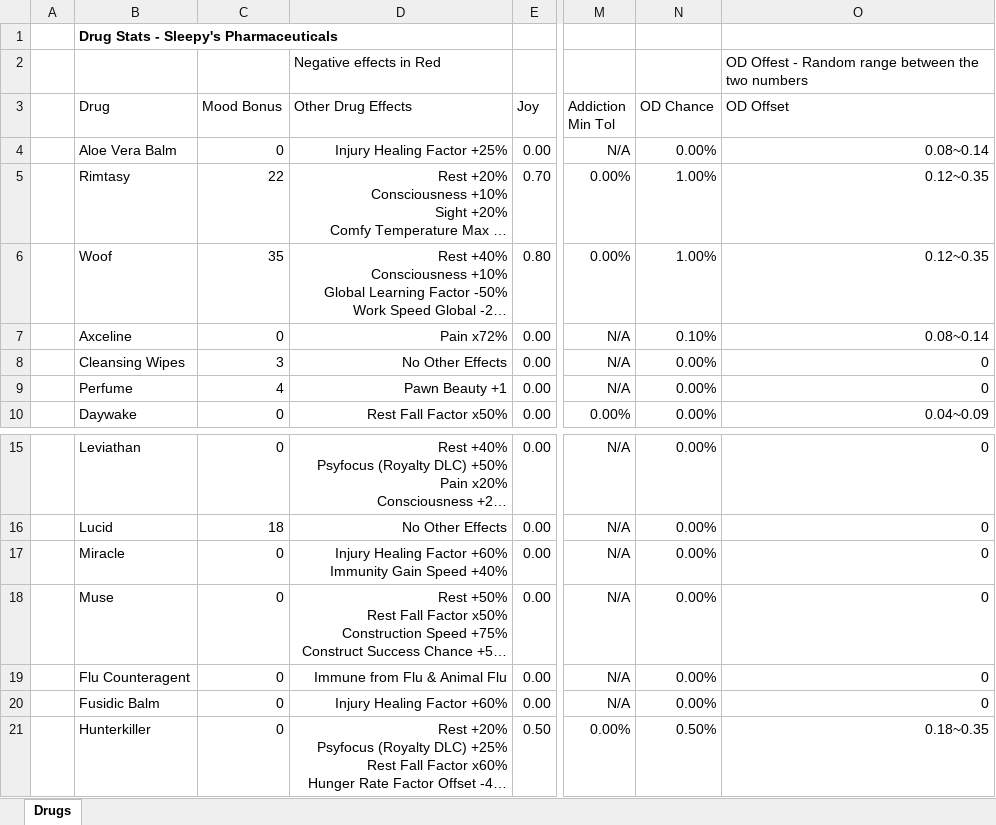
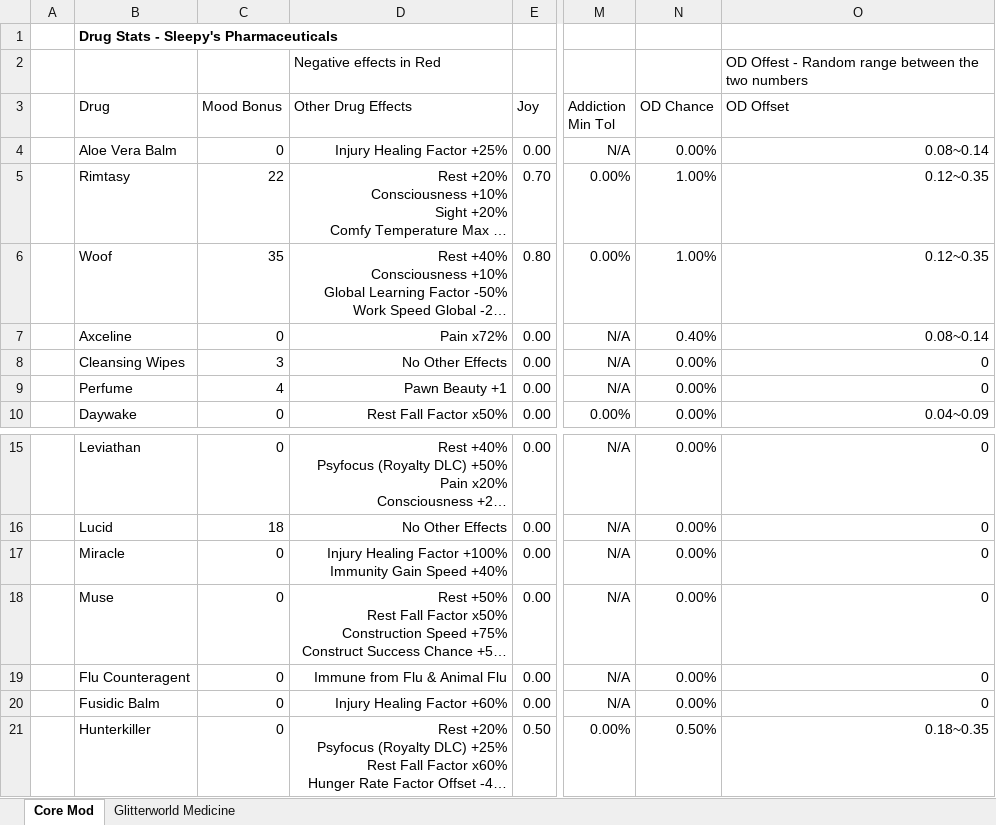
Before and after one commit to sleepy068/Rimworld_Pharmaceuticals, an Excel workbook: Resources/SleepyPharmaDrugEffects.xlsx, sheet Core Mod, drawn as a sheet; only a part is shown, gaps mark what is left out; long unchanged cells end in …; values as stored, in another font and other column widths than the file's, no borders; conditional formats and table styles not drawn; ↵ is a line break in a cell; the diff names each change by its address in the sheet, - before the commit and + after, or states it on an @@ line.

```diff
--- a/Resources/SleepyPharmaDrugEffects.xlsx (sheet Core Mod)
+++ b/Resources/SleepyPharmaDrugEffects.xlsx (sheet Core Mod)
-sheet tab: Drugs
+sheet tab: Core Mod
+sheet tab: Glitterworld Medicine
-N7 (OD Chance): 0.10%
+N7 (OD Chance): 0.40%
-D17 (Other Drug Effects): …Healing Factor +60% ↵ Immunity Gain…
+D17 (Other Drug Effects): …Healing Factor +100% ↵ Immunity Gain…
```
Also changed, not shown: 33 other files.
